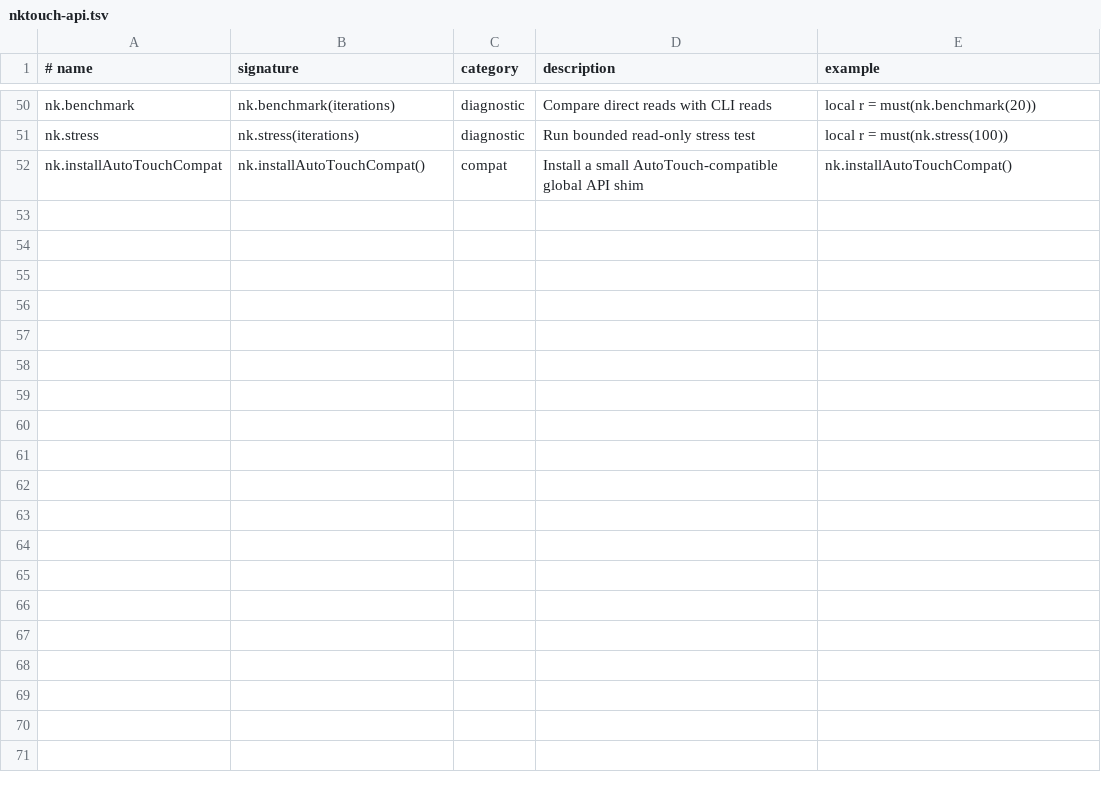
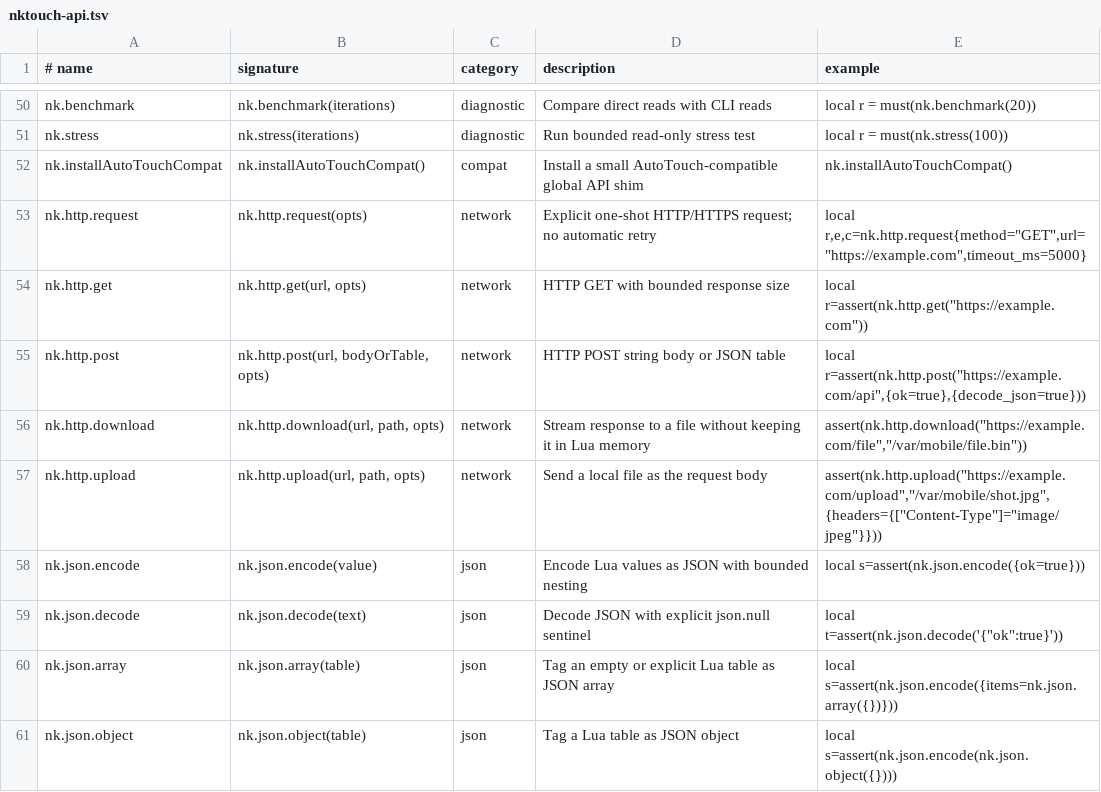
Before and after one commit to contrung556-debug/NKTouckv02, a TSV file: runtime/nktouch-api.tsv, drawn as a sheet; only a part is shown, gaps mark what is left out.

Commit message:
feat(v0.7.4): document HTTP and JSON Lua APIs

```diff
--- a/runtime/nktouch-api.tsv
+++ b/runtime/nktouch-api.tsv
@@ -52 +52,10 @@ nk.stress|nk.stress(iterations)|diagnostic|Run bounded read-only stress test|loc
 nk.installAutoTouchCompat|nk.installAutoTouchCompat()|compat|Install a small AutoTouch-compatible global API shim|nk.installAutoTouchCompat()
+nk.http.request|nk.http.request(opts)|network|Explicit one-shot HTTP/HTTPS request; no automatic retry|local r,e,c=nk.http.request{method="GET",url="https://example.com",timeout_ms=5000}
+nk.http.get|nk.http.get(url, opts)|network|HTTP GET with bounded response size|local r=assert(nk.http.get("https://example.com"))
+nk.http.post|nk.http.post(url, bodyOrTable, opts)|network|HTTP POST string body or JSON table|local r=assert(nk.http.post("https://example.com/api",{ok=true},{decode_json=true}))
+nk.http.download|nk.http.download(url, path, opts)|network|Stream response to a file without keeping it in Lua memory|assert(nk.http.download("https://example.com/file","/var/mobile/file.bin"))
+nk.http.upload|nk.http.upload(url, path, opts)|network|Send a local file as the request body|assert(nk.http.upload("https://example.com/upload","/var/mobile/shot.jpg",{headers={["Content-Type"]="image/jpeg"}}))
+nk.json.encode|nk.json.encode(value)|json|Encode Lua values as JSON with bounded nesting|local s=assert(nk.json.encode({ok=true}))
+nk.json.decode|nk.json.decode(text)|json|Decode JSON with explicit json.null sentinel|local t=assert(nk.json.decode('{"ok":true}'))
+nk.json.array|nk.json.array(table)|json|Tag an empty or explicit Lua table as JSON array|local s=assert(nk.json.encode({items=nk.json.array({})}))
+nk.json.object|nk.json.object(table)|json|Tag a Lua table as JSON object|local s=assert(nk.json.encode(nk.json.object({})))
```
